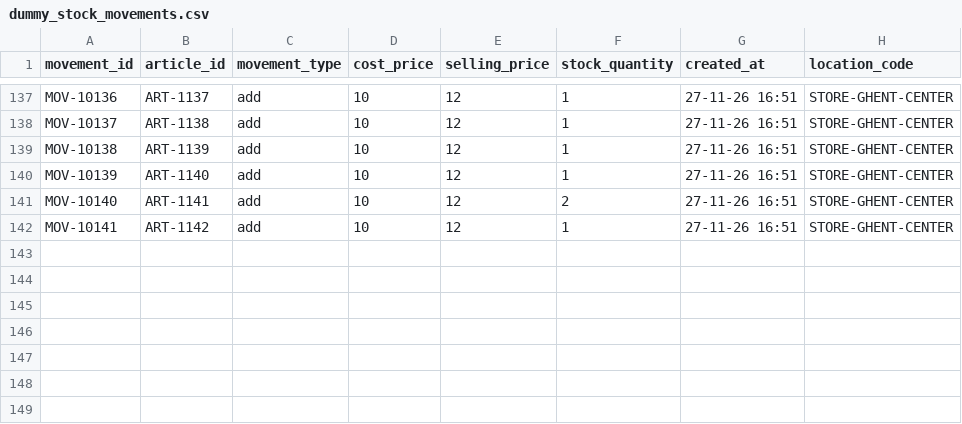
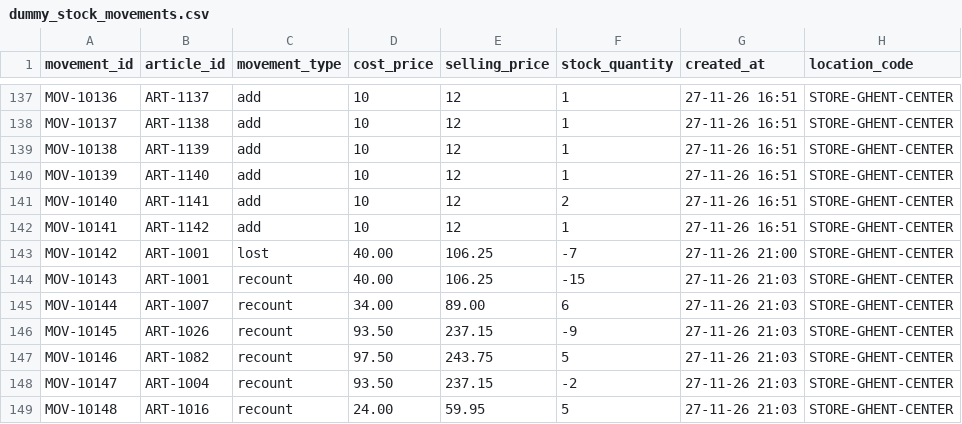
Before and after one commit to christian-jaimes/estoq, a CSV file: data/dummy_stock_movements.csv, drawn as a sheet; only a part is shown, gaps mark what is left out; the diff names each change by its address in the sheet, - before the commit and + after, or states it on an @@ line.

```diff
--- a/data/dummy_stock_movements.csv
+++ b/data/dummy_stock_movements.csv
+row 143: MOV-10142 | ART-1001 | lost | 40.00 | 106.25 | -7 | 27-11-26 21:00 | STORE-GHENT-CENTER
+row 144: MOV-10143 | ART-1001 | recount | 40.00 | 106.25 | -15 | 27-11-26 21:03 | STORE-GHENT-CENTER
+row 145: MOV-10144 | ART-1007 | recount | 34.00 | 89.00 | 6 | 27-11-26 21:03 | STORE-GHENT-CENTER
+row 146: MOV-10145 | ART-1026 | recount | 93.50 | 237.15 | -9 | 27-11-26 21:03 | STORE-GHENT-CENTER
+row 147: MOV-10146 | ART-1082 | recount | 97.50 | 243.75 | 5 | 27-11-26 21:03 | STORE-GHENT-CENTER
+row 148: MOV-10147 | ART-1004 | recount | 93.50 | 237.15 | -2 | 27-11-26 21:03 | STORE-GHENT-CENTER
+row 149: MOV-10148 | ART-1016 | recount | 24.00 | 59.95 | 5 | 27-11-26 21:03 | STORE-GHENT-CENTER
```
Also changed, not shown: 5 other files.
